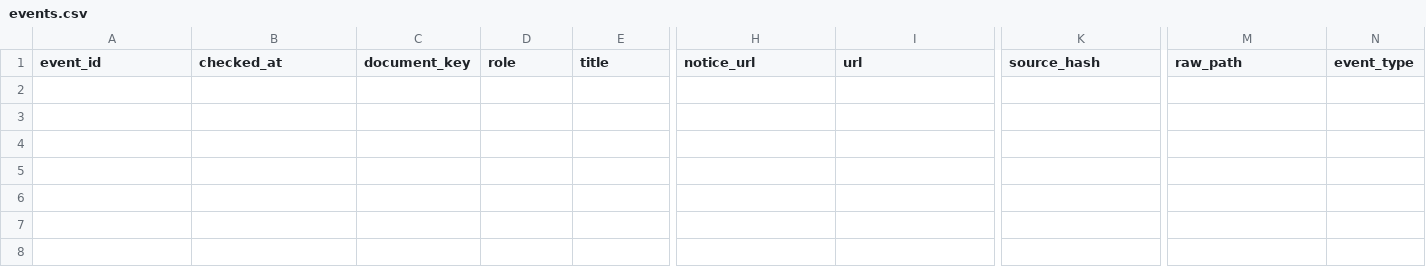
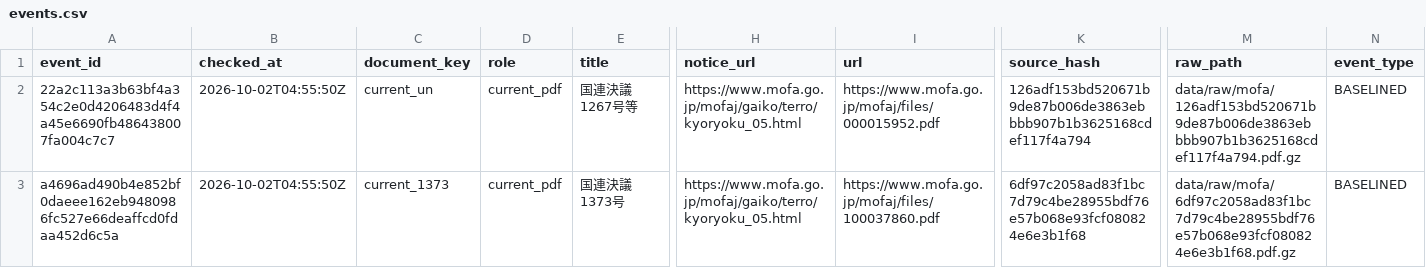
Before and after one commit to kenmizuno-cpu/sanctions-watch, a CSV file: data/mofa/events.csv, drawn as a sheet; only a part is shown, gaps mark what is left out; rows hold the shown columns only; the diff names each change by its address in the sheet, - before the commit and + after, or states it on an @@ line.

Commit message:
fix: preserve source status and baseline MOFA current PDFs (#13)

```diff
--- a/data/mofa/events.csv
+++ b/data/mofa/events.csv
+row 2: 22a2c113a3b63bf4a354c2e0d4206483d4f4a45e6690fb486438007fa004c7c7 | 2026-10-02T04:55:50Z | current_un | current_pdf | 国連決議1267号等 | https://www.mofa.go.jp/mofaj/gaiko/terro/kyoryoku_05.html | https://www.mofa.go.jp/mofaj/files/000015952.pdf | 126adf153bd520671b9de87b006de3863ebbbb907b1b3625168cdef117f4a794 | data/raw/mofa/126adf153bd520671b9de87b006de3863ebbbb907b1b3625168cdef117f4a794.pdf.gz | BASELINED
+row 3: a4696ad490b4e852bf0daeee162eb9480986fc527e66deaffcd0fdaa452d6c5a | 2026-10-02T04:55:50Z | current_1373 | current_pdf | 国連決議1373号 | https://www.mofa.go.jp/mofaj/gaiko/terro/kyoryoku_05.html | https://www.mofa.go.jp/mofaj/files/100037860.pdf | 6df97c2058ad83f1bc7d79c4be28955bdf76e57b068e93fcf080824e6e3b1f68 | data/raw/mofa/6df97c2058ad83f1bc7d79c4be28955bdf76e57b068e93fcf080824e6e3b1f68.pdf.gz | BASELINED
```
Also changed, not shown: data/dashboard/status.csv, data/heartbeat/2026-10.csv, 9 other files.
